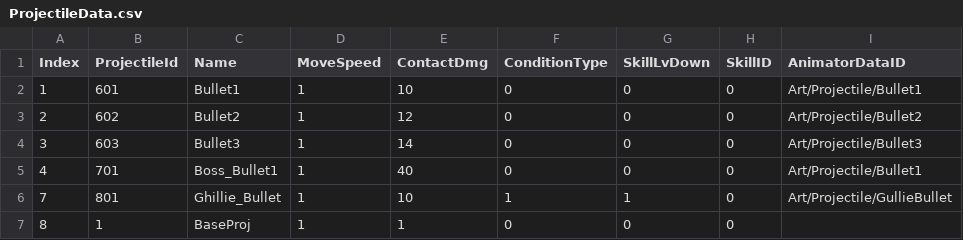
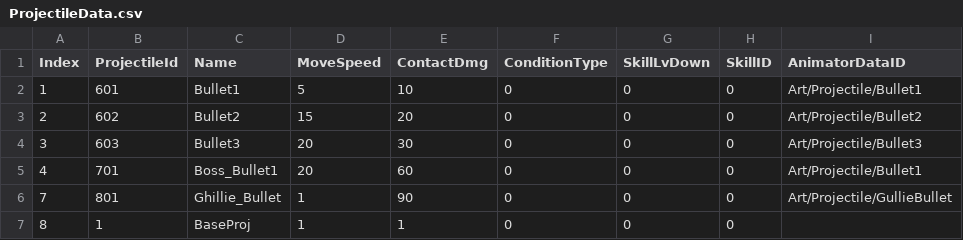
Before and after one commit to JiHyeong-Hong/project-wdd, a CSV file: Assets/Resources/Data/ExcelData/ProjectileData.csv, drawn as a sheet.

```diff
--- a/Assets/Resources/Data/ExcelData/ProjectileData.csv
+++ b/Assets/Resources/Data/ExcelData/ProjectileData.csv
@@ -1,7 +1,7 @@
 Index,ProjectileId,Name,MoveSpeed,ContactDmg,ConditionType,SkillLvDown,SkillID,AnimatorDataID
-1,601,Bullet1,1,10,0,0,0,Art/Projectile/Bullet1
-2,602,Bullet2,1,12,0,0,0,Art/Projectile/Bullet2
-3,603,Bullet3,1,14,0,0,0,Art/Projectile/Bullet3
-4,701,Boss_Bullet1,1,40,0,0,0,Art/Projectile/Bullet1
-7,801,Ghillie_Bullet,1,10,1,1,0,Art/Projectile/GullieBullet
+1,601,Bullet1,5,10,0,0,0,Art/Projectile/Bullet1
+2,602,Bullet2,15,20,0,0,0,Art/Projectile/Bullet2
+3,603,Bullet3,20,30,0,0,0,Art/Projectile/Bullet3
+4,701,Boss_Bullet1,20,60,0,0,0,Art/Projectile/Bullet1
+7,801,Ghillie_Bullet,1,90,0,0,0,Art/Projectile/GullieBullet
 8,1,BaseProj,1,1,0,0,0,
```
Also changed, not shown: Assets/Resources/Data/ExcelData/DropItemData.csv, Assets/Resources/Data/ExcelData/HeroLevelData.csv, 16 other files.
